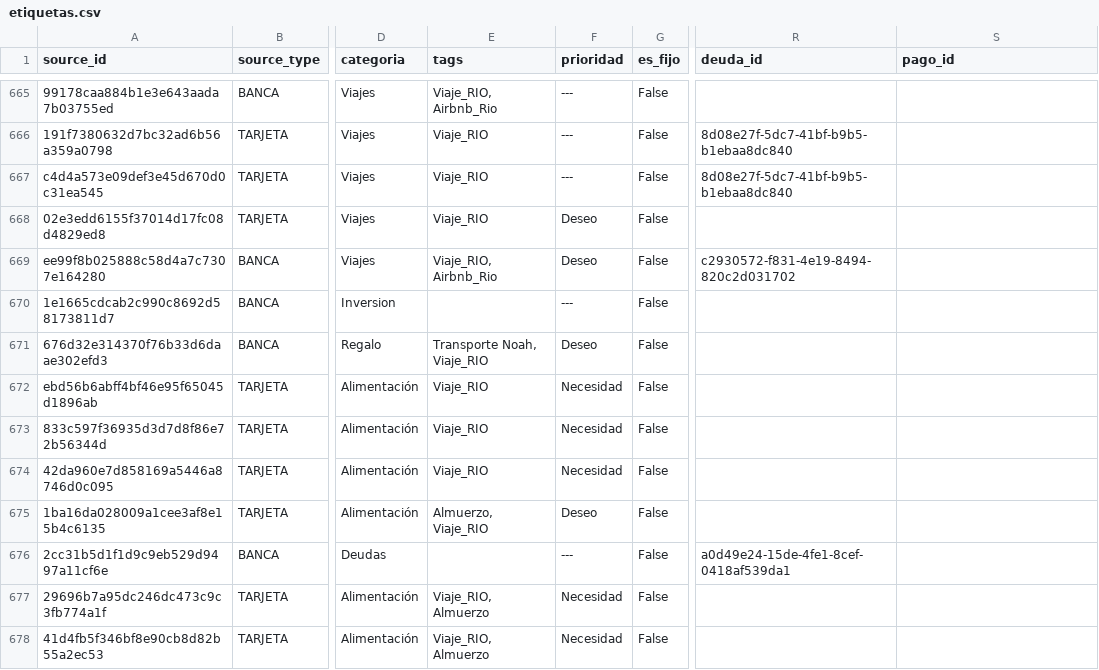
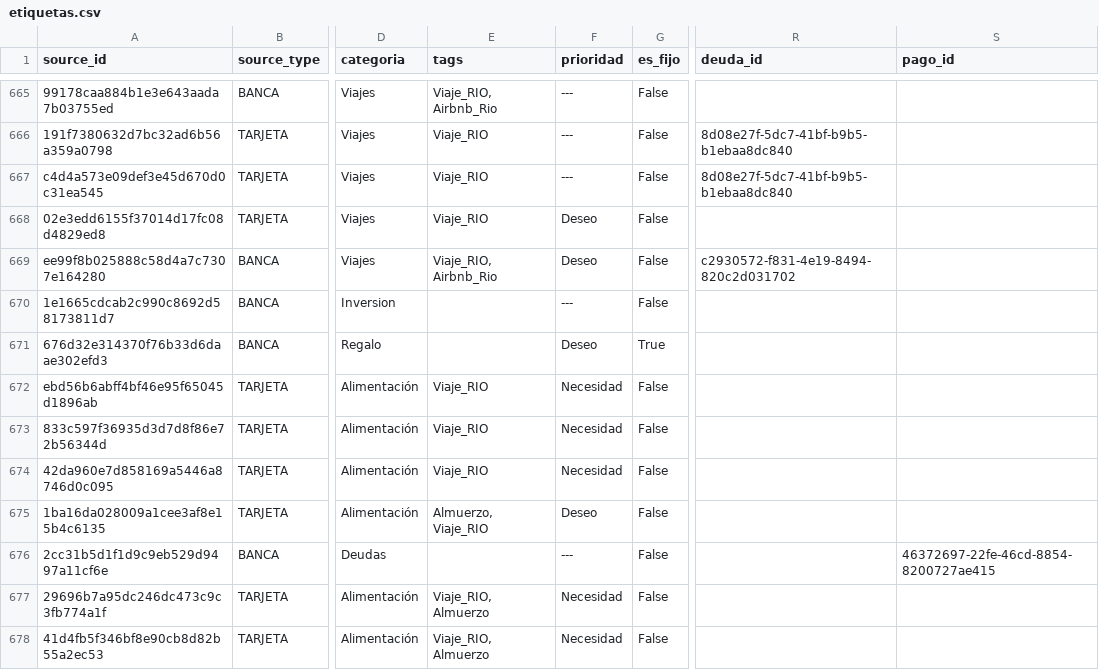
Before and after one commit to Sebas04A/ContabilidadPersonal, a CSV file: data/sistema/etiquetado/etiquetas.csv, drawn as a sheet; only a part is shown, gaps mark what is left out; the diff covers the shown part only; the diff names each change by its address in the sheet, - before the commit and + after, or states it on an @@ line.

```diff
--- a/data/sistema/etiquetado/etiquetas.csv
+++ b/data/sistema/etiquetado/etiquetas.csv
-E671 (tags): Transporte Noah, Viaje_RIO
+E671 (tags): (empty)
-G671 (es_fijo): False
+G671 (es_fijo): True
-R676 (deuda_id): a0d49e24-15de-4fe1-8cef-0418af539da1
+R676 (deuda_id): (empty)
-S676 (pago_id): (empty)
+S676 (pago_id): 46372697-22fe-46cd-8854-8200727ae415
```
Also changed, not shown: 9 added rows, 3 removed rows and 13 edited cells elsewhere in this file, data/sistema/interpolaciones/grupos.csv, data/sistema/interpolaciones/pagos.csv, 8 other files.
